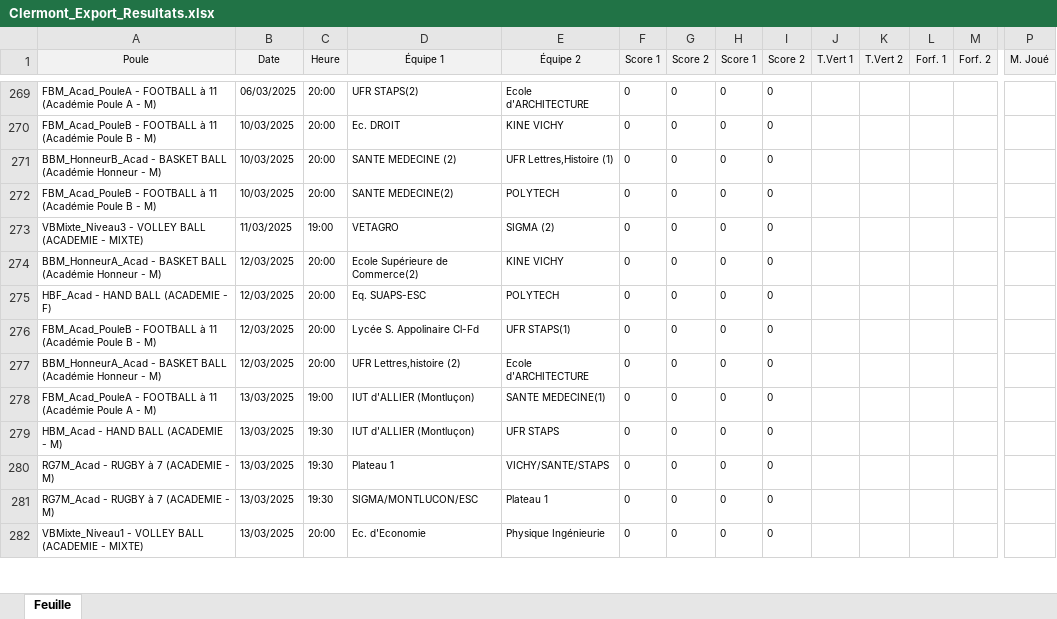
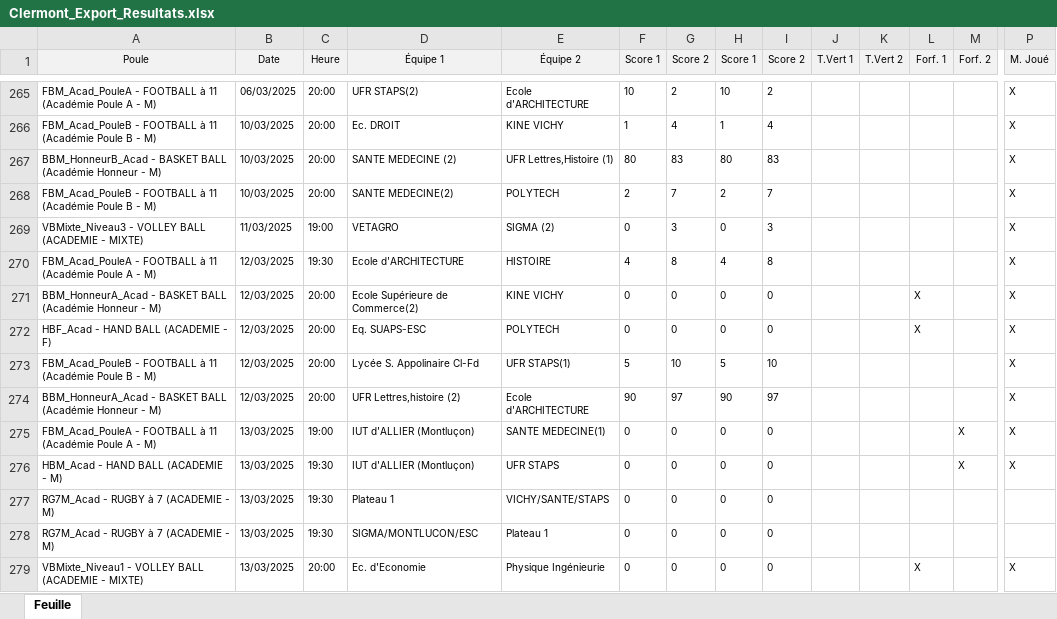
Before and after one commit to lucien-dub/BDD, an Excel workbook: merchex/Excels/Clermont_Export_Resultats.xlsx, sheet Feuille, drawn as a sheet; only a part is shown, gaps mark what is left out; values as stored, in another font and other column widths than the file's, no borders; addresses are those after the commit; rows hold the shown columns only; the diff covers the shown part only; the diff names each change by its address in the sheet, - before the commit and + after, or states it on an @@ line.

```diff
--- a/merchex/Excels/Clermont_Export_Resultats.xlsx (sheet Feuille)
+++ b/merchex/Excels/Clermont_Export_Resultats.xlsx (sheet Feuille)
-F265 (Score 1): 0
+F265 (Score 1): 10
-G265 (Score 2): 0
+G265 (Score 2): 2
-H265 (Score 1): 0
+H265 (Score 1): 10
-I265 (Score 2): 0
+I265 (Score 2): 2
-P265:P269 (M. Joué): (empty)
+P265:P269 (M. Joué): X
-F266 (Score 1): 0
+F266 (Score 1): 1
-G266 (Score 2): 0
+G266 (Score 2): 4
-H266 (Score 1): 0
+H266 (Score 1): 1
-I266 (Score 2): 0
+I266 (Score 2): 4
-F267 (Score 1): 0
+F267 (Score 1): 80
-G267 (Score 2): 0
+G267 (Score 2): 83
-H267 (Score 1): 0
+H267 (Score 1): 80
-I267 (Score 2): 0
+I267 (Score 2): 83
-F268 (Score 1): 0
+F268 (Score 1): 2
-G268 (Score 2): 0
+G268 (Score 2): 7
-H268 (Score 1): 0
+H268 (Score 1): 2
-I268 (Score 2): 0
+I268 (Score 2): 7
-G269 (Score 2): 0
+G269 (Score 2): 3
-I269 (Score 2): 0
+I269 (Score 2): 3
+row 270: FBM_Acad_PouleA - FOOTBALL à 11 (Académie Poule A - M) | 12/03/2025 | 19:30 | Ecole d'ARCHITECTURE | HISTOIRE | 4 | 8 | 4 | 8 |  |  |  |  | X
-L271:L272 (Forf. 1): (empty)
+L271:L272 (Forf. 1): X
-P271:P276 (M. Joué): (empty)
+P271:P276 (M. Joué): X
-F273 (Score 1): 0
+F273 (Score 1): 5
-G273 (Score 2): 0
+G273 (Score 2): 10
-H273 (Score 1): 0
+H273 (Score 1): 5
-I273 (Score 2): 0
+I273 (Score 2): 10
-F274 (Score 1): 0
+F274 (Score 1): 90
-G274 (Score 2): 0
+G274 (Score 2): 97
-H274 (Score 1): 0
+H274 (Score 1): 90
-I274 (Score 2): 0
+I274 (Score 2): 97
-M275:M276 (Forf. 2): (empty)
+M275:M276 (Forf. 2): X
-L279 (Forf. 1): (empty)
+L279 (Forf. 1): X
-P279 (M. Joué): (empty)
+P279 (M. Joué): X
```
Also changed, not shown: 30 added rows, 5 removed rows and 233 edited cells elsewhere in this sheet, merchex/Excels/Ile-de-France_Export_Planning.xlsx, merchex/Excels/Ile-de-France_Export_Resultats.xlsx, 25 other files.
